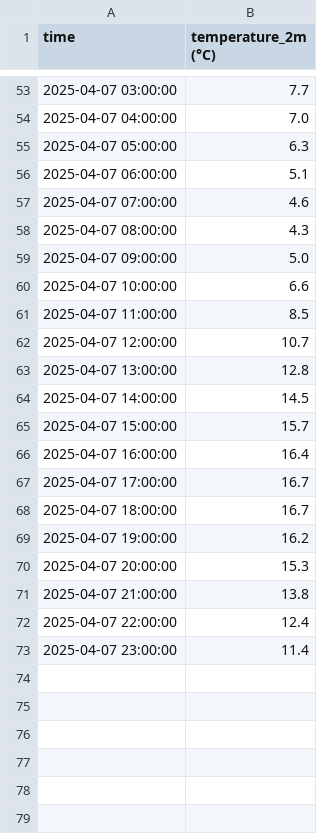
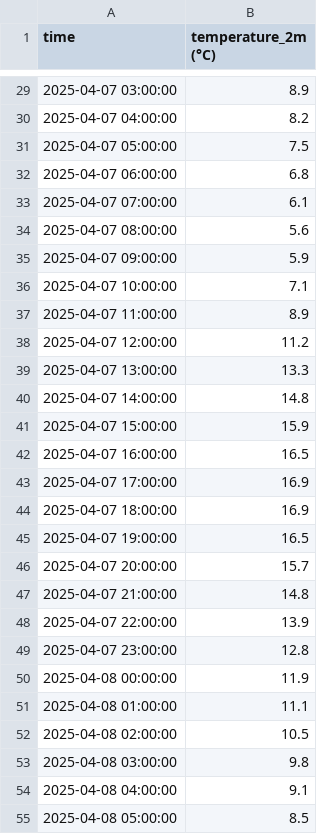
Before and after one commit to arthurlefebvre8/meteo_pred_update, a CSV file: meteo_previsions.csv, drawn as a sheet; only a part is shown, gaps mark what is left out; the diff covers the shown part only.

```diff
--- a/meteo_previsions.csv
+++ b/meteo_previsions.csv
@@ -53,21 +29,27 @@ time,temperature_2m (°C)
-2025-04-07 03:00:00,7.7
-2025-04-07 04:00:00,7.0
-2025-04-07 05:00:00,6.3
-2025-04-07 06:00:00,5.1
-2025-04-07 07:00:00,4.6
-2025-04-07 08:00:00,4.3
-2025-04-07 09:00:00,5.0
-2025-04-07 10:00:00,6.6
-2025-04-07 11:00:00,8.5
-2025-04-07 12:00:00,10.7
-2025-04-07 13:00:00,12.8
-2025-04-07 14:00:00,14.5
-2025-04-07 15:00:00,15.7
-2025-04-07 16:00:00,16.4
-2025-04-07 17:00:00,16.7
-2025-04-07 18:00:00,16.7
-2025-04-07 19:00:00,16.2
-2025-04-07 20:00:00,15.3
-2025-04-07 21:00:00,13.8
-2025-04-07 22:00:00,12.4
-2025-04-07 23:00:00,11.4
+2025-04-07 03:00:00,8.9
+2025-04-07 04:00:00,8.2
+2025-04-07 05:00:00,7.5
+2025-04-07 06:00:00,6.8
+2025-04-07 07:00:00,6.1
+2025-04-07 08:00:00,5.6
+2025-04-07 09:00:00,5.9
+2025-04-07 10:00:00,7.1
+2025-04-07 11:00:00,8.9
+2025-04-07 12:00:00,11.2
+2025-04-07 13:00:00,13.3
+2025-04-07 14:00:00,14.8
+2025-04-07 15:00:00,15.9
+2025-04-07 16:00:00,16.5
+2025-04-07 17:00:00,16.9
+2025-04-07 18:00:00,16.9
+2025-04-07 19:00:00,16.5
+2025-04-07 20:00:00,15.7
+2025-04-07 21:00:00,14.8
+2025-04-07 22:00:00,13.9
+2025-04-07 23:00:00,12.8
+2025-04-08 00:00:00,11.9
+2025-04-08 01:00:00,11.1
+2025-04-08 02:00:00,10.5
+2025-04-08 03:00:00,9.8
+2025-04-08 04:00:00,9.1
+2025-04-08 05:00:00,8.5
```
Also changed, not shown: 18 added rows, 24 removed rows and 27 edited cells elsewhere in this file.
